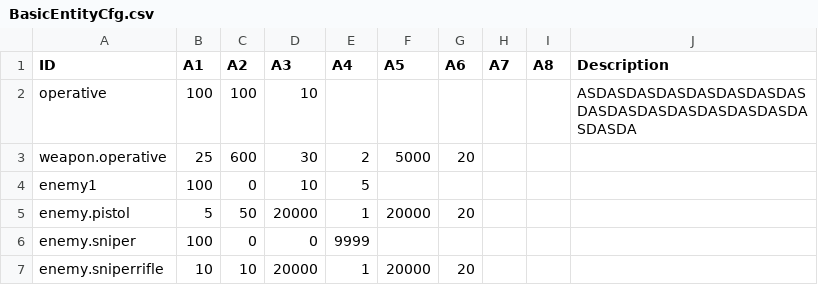
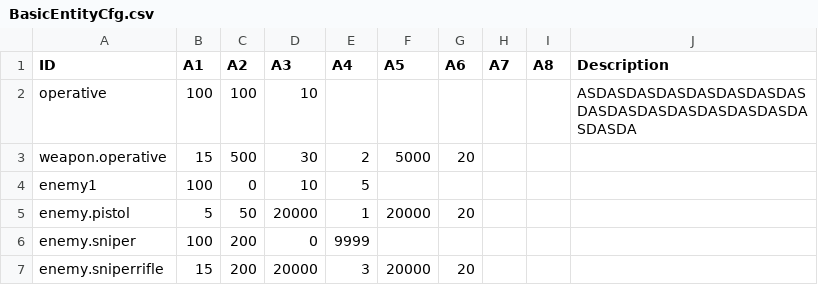
Before and after one commit to onethousandvoices/SwatGame, a CSV file: Assets/Resources/BasicEntityCfg.csv, drawn as a sheet.

```diff
--- a/Assets/Resources/BasicEntityCfg.csv
+++ b/Assets/Resources/BasicEntityCfg.csv
@@ -2,6 +2,6 @@ ID,A1,A2,A3,A4,A5,A6,A7,A8,Description
 operative,100,100,10,,,,,,ASDASDASDASDASDASDASDASDASDASDASDASDASDASDASDASDASDA
-weapon.operative,25,600,30,2,5000,20,,,
+weapon.operative,15,500,30,2,5000,20,,,
 enemy1,100,0,10,5,,,,,
 enemy.pistol,5,50,20000,1,20000,20,,,
-enemy.sniper,100,0,0,9999,,,,,
-enemy.sniperrifle,10,10,20000,1,20000,20,,,
+enemy.sniper,100,200,0,9999,,,,,
+enemy.sniperrifle,15,200,20000,3,20000,20,,,
```
Also changed, not shown: 1 other file.
